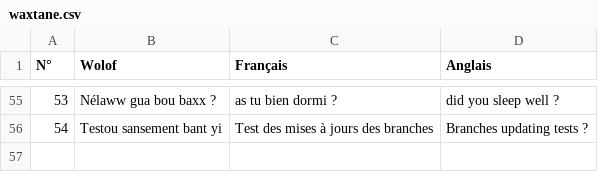
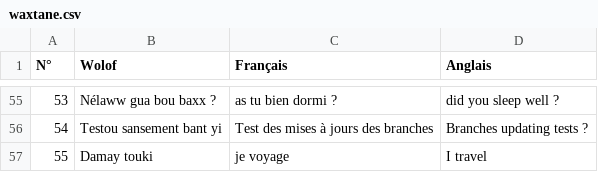
Before and after one commit to MedouneSGB/Waxtane, a CSV file: data/waxtane.csv, drawn as a sheet; only a part is shown, gaps mark what is left out.

Commit message:
add new word

```diff
--- a/data/waxtane.csv
+++ b/data/waxtane.csv
@@ -56 +56,2 @@ N°,Wolof,Français,Anglais
 54,Testou sansement bant yi, Test des mises à jours des branches, Branches updating tests ?
+55,Damay touki,je voyage,I travel
```
